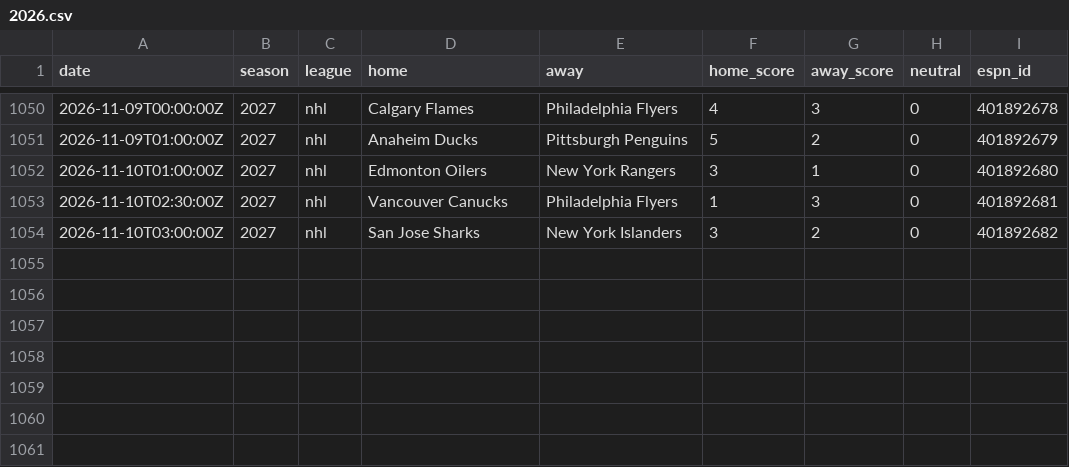
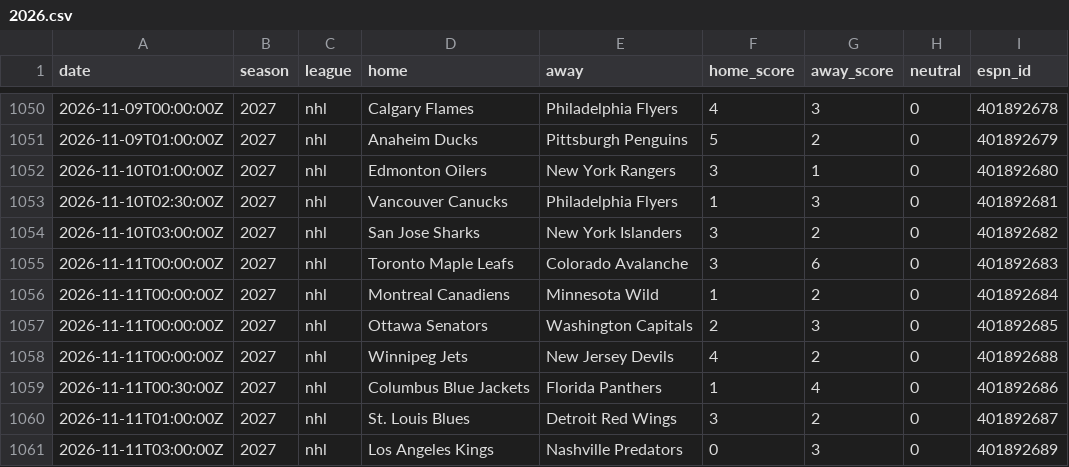
Before and after one commit to AdrianShah/C-Sports-Predictor, a CSV file: history/nhl/2026.csv, drawn as a sheet; only a part is shown, gaps mark what is left out; the diff names each change by its address in the sheet, - before the commit and + after, or states it on an @@ line.

```diff
--- a/history/nhl/2026.csv
+++ b/history/nhl/2026.csv
+row 1055: 2026-11-11T00:00:00Z | 2027 | nhl | Toronto Maple Leafs | Colorado Avalanche | 3 | 6 | 0 | 401892683
+row 1056: 2026-11-11T00:00:00Z | 2027 | nhl | Montreal Canadiens | Minnesota Wild | 1 | 2 | 0 | 401892684
+row 1057: 2026-11-11T00:00:00Z | 2027 | nhl | Ottawa Senators | Washington Capitals | 2 | 3 | 0 | 401892685
+row 1058: 2026-11-11T00:00:00Z | 2027 | nhl | Winnipeg Jets | New Jersey Devils | 4 | 2 | 0 | 401892688
+row 1059: 2026-11-11T00:30:00Z | 2027 | nhl | Columbus Blue Jackets | Florida Panthers | 1 | 4 | 0 | 401892686
+row 1060: 2026-11-11T01:00:00Z | 2027 | nhl | St. Louis Blues | Detroit Red Wings | 3 | 2 | 0 | 401892687
+row 1061: 2026-11-11T03:00:00Z | 2027 | nhl | Los Angeles Kings | Nashville Predators | 0 | 3 | 0 | 401892689
```
Also changed, not shown: history/nba/2026.csv, 2 other files.
